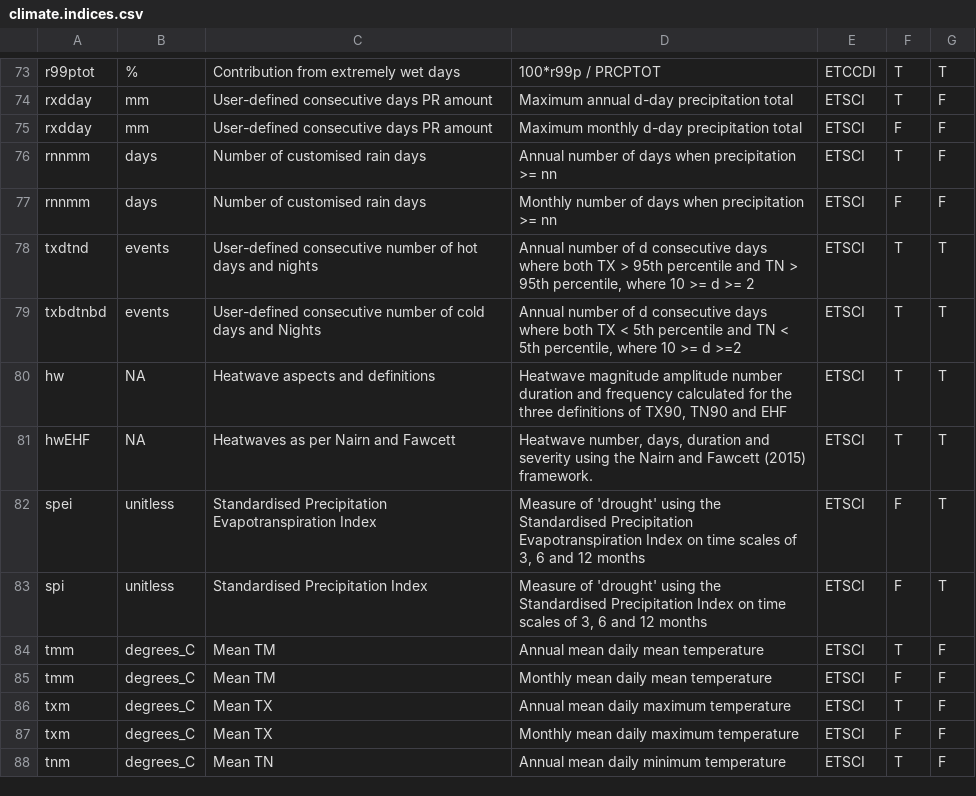
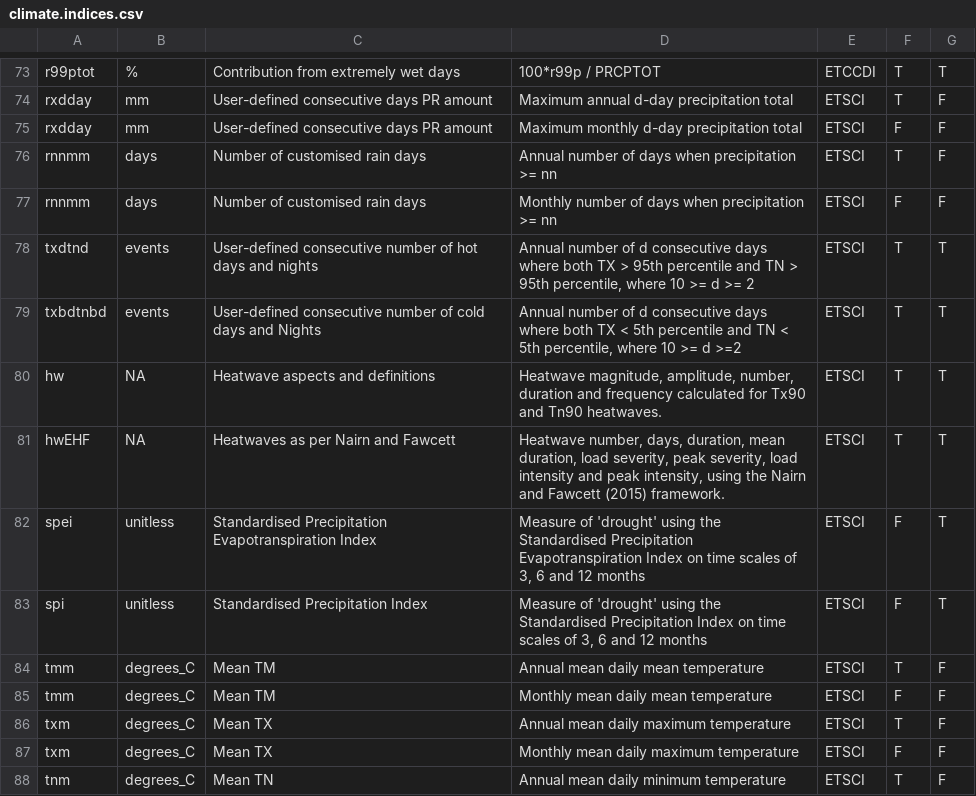
Before and after one commit to ARCCSS-extremes/climpact, a CSV file: server/climate.indices.csv, drawn as a sheet; only a part is shown, gaps mark what is left out.

Commit message:
version number and user guide edits

```diff
--- a/server/climate.indices.csv
+++ b/server/climate.indices.csv
@@ -79,4 +79,4 @@ txdtnd	events	User-defined consecutive number of hot days and nights	Annual numb
 txbdtnbd	events	User-defined consecutive number of cold days and Nights	Annual number of d consecutive days where both TX < 5th percentile and TN < 5th percentile, where 10 >= d >=2	ETSCI	T	T
-hw	NA	Heatwave aspects and definitions	Heatwave magnitude amplitude number duration and frequency calculated for the three definitions of TX90, TN90 and EHF	ETSCI	T	T
-hwEHF	NA	Heatwaves as per Nairn and Fawcett	Heatwave number, days, duration and severity using the Nairn and Fawcett (2015) framework.	ETSCI	T	T
+hw	NA	Heatwave aspects and definitions	Heatwave magnitude, amplitude, number, duration and frequency calculated for Tx90 and Tn90 heatwaves.	ETSCI	T	T
+hwEHF	NA	Heatwaves as per Nairn and Fawcett	Heatwave number, days, duration, mean duration, load severity, peak severity, load intensity and peak intensity, using the Nairn and Fawcett (2015) framework.	ETSCI	T	T
 spei	unitless	Standardised Precipitation Evapotranspiration Index	Measure of 'drought' using the Standardised Precipitation Evapotranspiration Index on time scales of 3, 6 and 12 months	ETSCI	F	T
```
Also changed, not shown: 3 other files.
